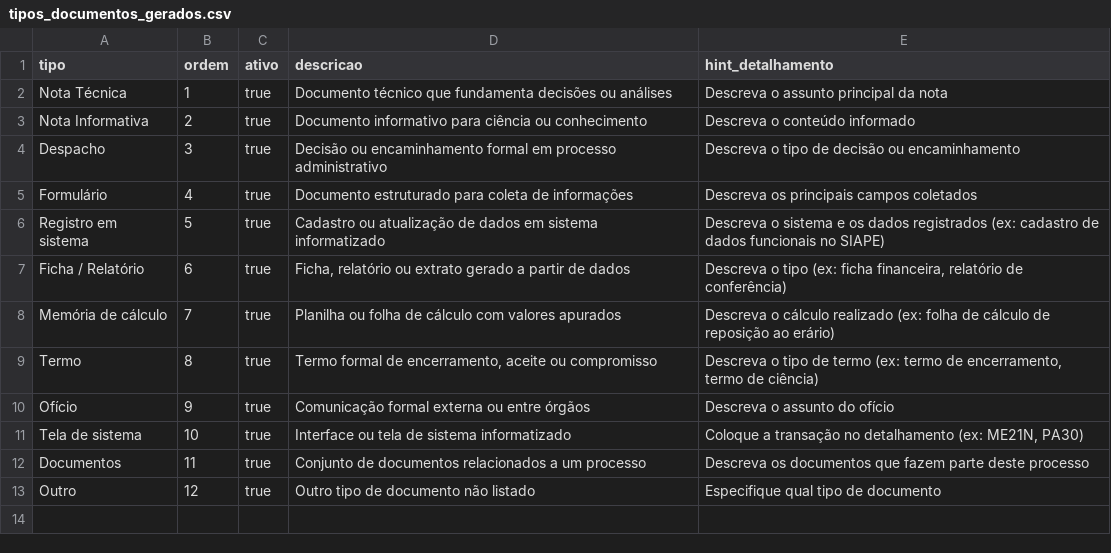
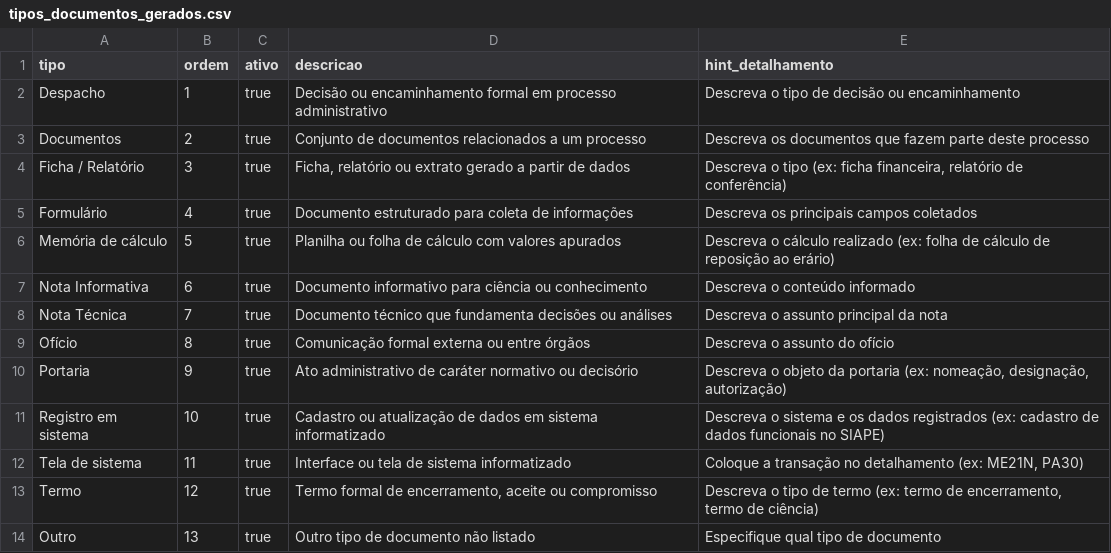
Before and after one commit to Carlafigueiredo10/mapagov, a CSV file: documentos_base/tipos_documentos_gerados.csv, drawn as a sheet.

```diff
--- a/documentos_base/tipos_documentos_gerados.csv
+++ b/documentos_base/tipos_documentos_gerados.csv
@@ -1,13 +1,14 @@
 tipo,ordem,ativo,descricao,hint_detalhamento
-Nota Técnica,1,true,"Documento técnico que fundamenta decisões ou análises","Descreva o assunto principal da nota"
-Nota Informativa,2,true,"Documento informativo para ciência ou conhecimento","Descreva o conteúdo informado"
-Despacho,3,true,"Decisão ou encaminhamento formal em processo administrativo","Descreva o tipo de decisão ou encaminhamento"
+Despacho,1,true,"Decisão ou encaminhamento formal em processo administrativo","Descreva o tipo de decisão ou encaminhamento"
+Documentos,2,true,"Conjunto de documentos relacionados a um processo","Descreva os documentos que fazem parte deste processo"
+Ficha / Relatório,3,true,"Ficha, relatório ou extrato gerado a partir de dados","Descreva o tipo (ex: ficha financeira, relatório de conferência)"
 Formulário,4,true,"Documento estruturado para coleta de informações","Descreva os principais campos coletados"
-Registro em sistema,5,true,"Cadastro ou atualização de dados em sistema informatizado","Descreva o sistema e os dados registrados (ex: cadastro de dados funcionais no SIAPE)"
-Ficha / Relatório,6,true,"Ficha, relatório ou extrato gerado a partir de dados","Descreva o tipo (ex: ficha financeira, relatório de conferência)"
-Memória de cálculo,7,true,"Planilha ou folha de cálculo com valores apurados","Descreva o cálculo realizado (ex: folha de cálculo de reposição ao erário)"
-Termo,8,true,"Termo formal de encerramento, aceite ou compromisso","Descreva o tipo de termo (ex: termo de encerramento, termo de ciência)"
-Ofício,9,true,"Comunicação formal externa ou entre órgãos","Descreva o assunto do ofício"
-Tela de sistema,10,true,"Interface ou tela de sistema informatizado","Coloque a transação no detalhamento (ex: ME21N, PA30)"
-Documentos,11,true,"Conjunto de documentos relacionados a um processo","Descreva os documentos que fazem parte deste processo"
-Outro,12,true,"Outro tipo de documento não listado","Especifique qual tipo de documento"
+Memória de cálculo,5,true,"Planilha ou folha de cálculo com valores apurados","Descreva o cálculo realizado (ex: folha de cálculo de reposição ao erário)"
+Nota Informativa,6,true,"Documento informativo para ciência ou conhecimento","Descreva o conteúdo informado"
+Nota Técnica,7,true,"Documento técnico que fundamenta decisões ou análises","Descreva o assunto principal da nota"
+Ofício,8,true,"Comunicação formal externa ou entre órgãos","Descreva o assunto do ofício"
+Portaria,9,true,"Ato administrativo de caráter normativo ou decisório","Descreva o objeto da portaria (ex: nomeação, designação, autorização)"
+Registro em sistema,10,true,"Cadastro ou atualização de dados em sistema informatizado","Descreva o sistema e os dados registrados (ex: cadastro de dados funcionais no SIAPE)"
+Tela de sistema,11,true,"Interface ou tela de sistema informatizado","Coloque a transação no detalhamento (ex: ME21N, PA30)"
+Termo,12,true,"Termo formal de encerramento, aceite ou compromisso","Descreva o tipo de termo (ex: termo de encerramento, termo de ciência)"
+Outro,13,true,"Outro tipo de documento não listado","Especifique qual tipo de documento"
```
Also changed, not shown: documentos_base/canais_atendimento.csv, documentos_base/operadores.csv, 14 other files.
